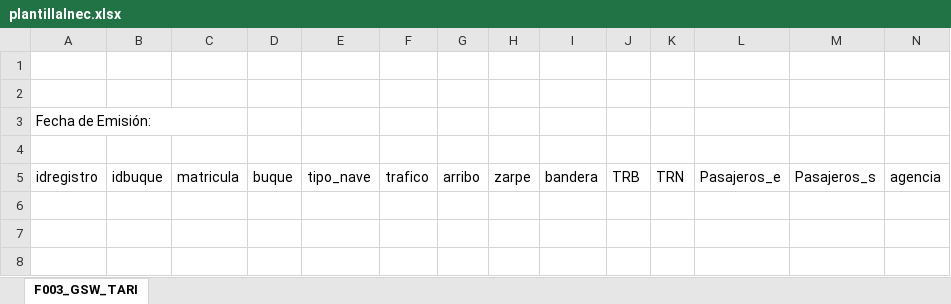
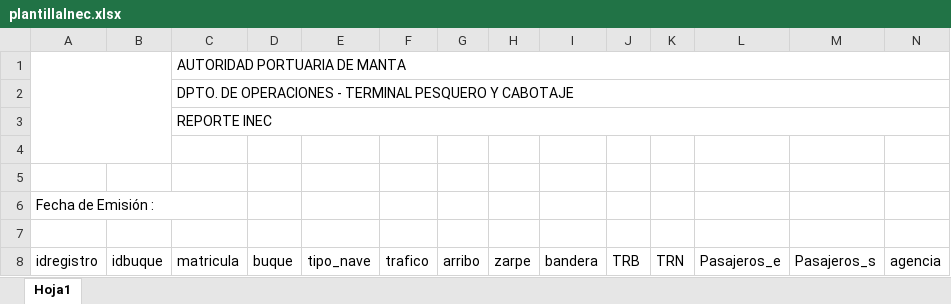
Before and after one commit to mikev26/login-portuaria-v1, an Excel workbook: bitacora_web_avance/plantilla/plantillaInec.xlsx, sheet Hoja1, drawn as a sheet; only a part is shown; values as stored, in another font and other column widths than the file's, no cell formats; charts and pictures and table styles not drawn; addresses are those after the commit; rows hold the shown columns only; the diff names each change by its address in the sheet, - before the commit and + after, or states it on an @@ line.

```diff
--- a/bitacora_web_avance/plantilla/plantillaInec.xlsx (sheet Hoja1)
+++ b/bitacora_web_avance/plantilla/plantillaInec.xlsx (sheet Hoja1)
-sheet tab: F003_GSW_TARI
+sheet tab: Hoja1
+row 1:  |  | AUTORIDAD PORTUARIA DE MANTA
+row 2:  |  | DPTO. DE OPERACIONES - TERMINAL PESQUERO Y CABOTAJE
+row 3:  |  | REPORTE INEC
-A6: Fecha de Emisión:
+A6: Fecha de Emisión :
```
Also changed, not shown: cell formats, charts or pictures, 2 other files.
